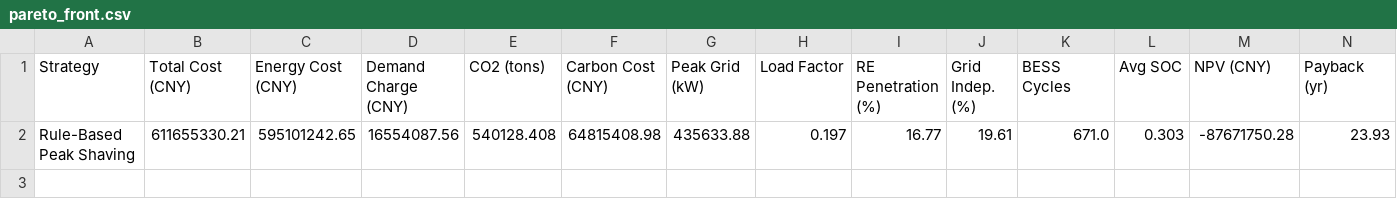
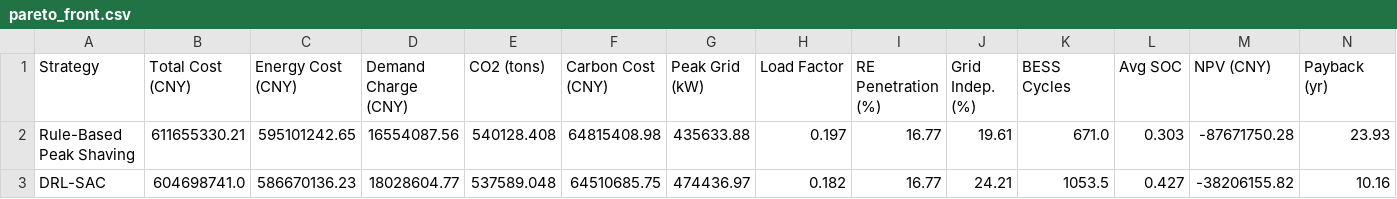
Before and after one commit to EthanScomoton/pcj, a CSV file: Full_Model/outputs/pareto_front.csv, drawn as a sheet; only a part is shown; rows hold the shown columns only; the diff names each change by its address in the sheet, - before the commit and + after, or states it on an @@ line.

```diff
--- a/Full_Model/outputs/pareto_front.csv
+++ b/Full_Model/outputs/pareto_front.csv
+row 3: DRL-SAC | 604698741.0 | 586670136.23 | 18028604.77 | 537589.048 | 64510685.75 | 474436.97 | 0.182 | 16.77 | 24.21 | 1053.5 | 0.427 | -38206155.82 | 10.16
```
Also changed, not shown: Full_Model/outputs/experiments/exp03_noise_raw_trials.csv, Full_Model/outputs/strategy_comparison.csv, 47 other files.
